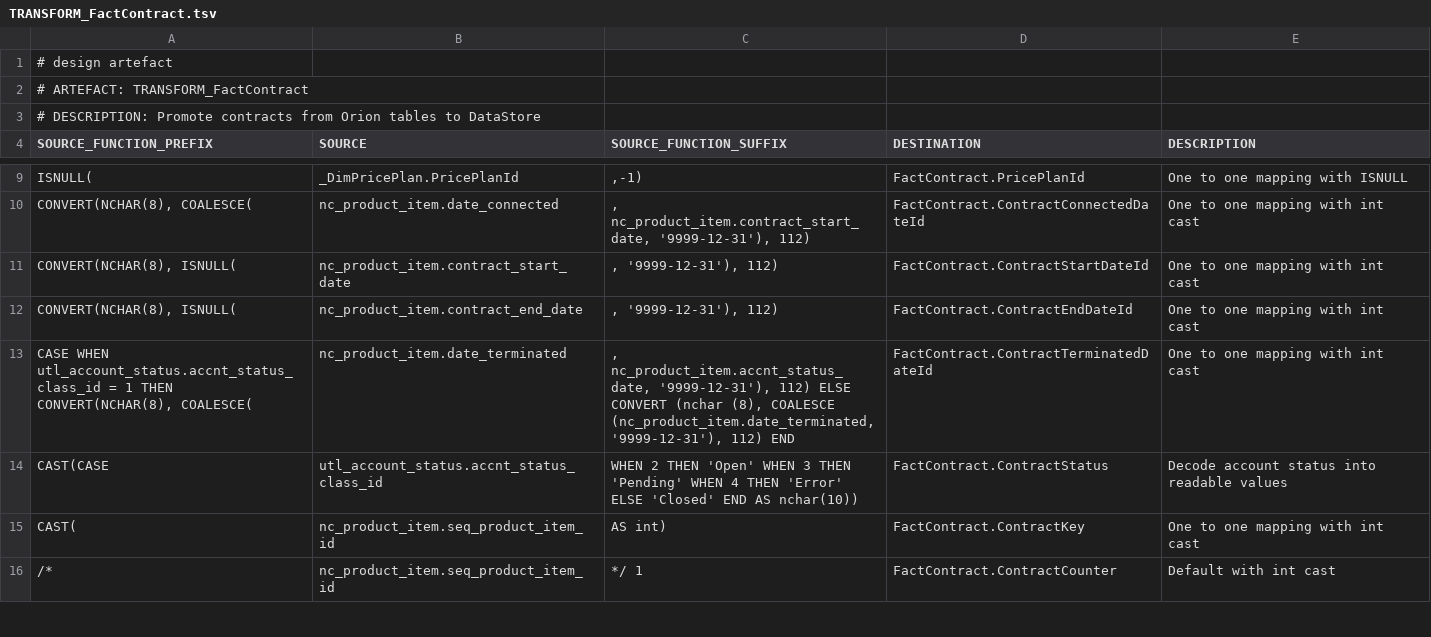
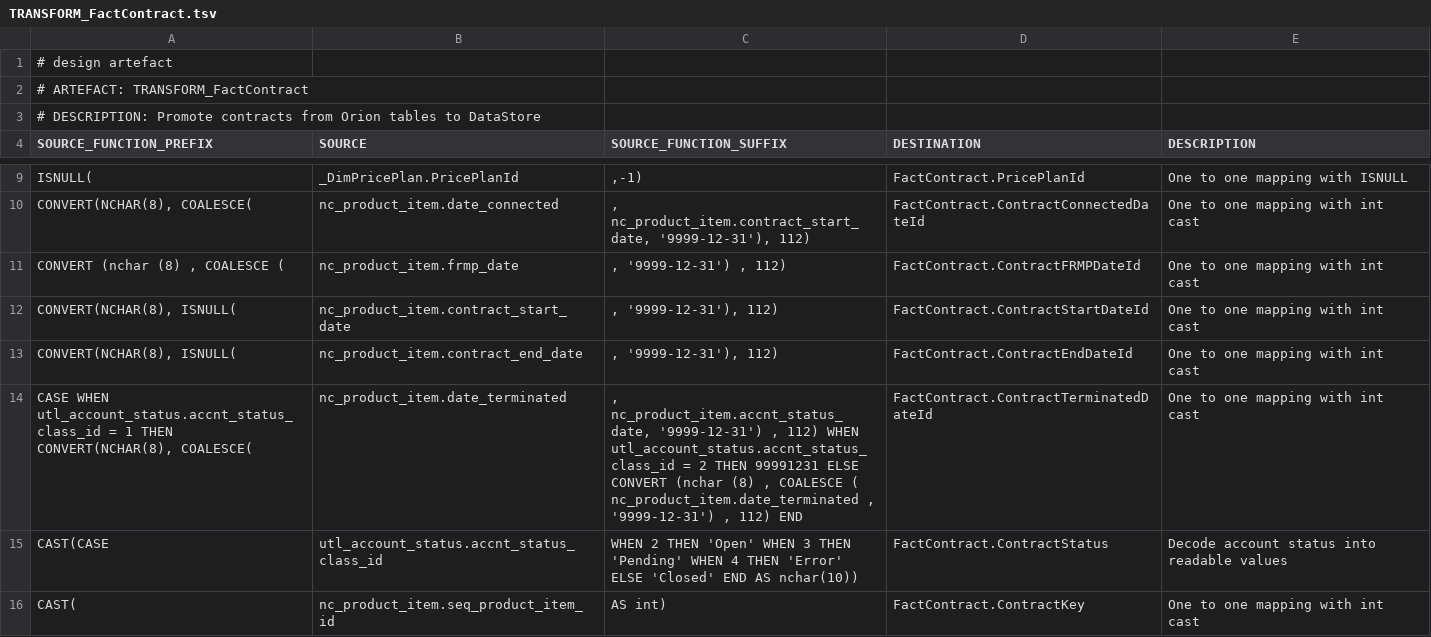
Before and after one commit to melvinwi/EDWCI, a TSV file: transformations/TRANSFORM_FactContract.tsv, drawn as a sheet; only a part is shown, gaps mark what is left out; the shorter side is filled out with more unchanged rows.

Commit message:
Update FactContract transform (Sprint 7)

```diff
--- a/transformations/TRANSFORM_FactContract.tsv
+++ b/transformations/TRANSFORM_FactContract.tsv
@@ -10,5 +10,6 @@ ISNULL(	_DimPricePlan.PricePlanId	",-1)"	FactContract.PricePlanId	One to one map
 "CONVERT(NCHAR(8), COALESCE("	nc_product_item.date_connected	", nc_product_item.contract_start_date, '9999-12-31'), 112)"	FactContract.ContractConnectedDateId	One to one mapping with int cast
+"CONVERT (nchar (8) , COALESCE ( "	nc_product_item.frmp_date	", '9999-12-31') , 112) "	FactContract.ContractFRMPDateId	One to one mapping with int cast
 "CONVERT(NCHAR(8), ISNULL("	nc_product_item.contract_start_date	", '9999-12-31'), 112)"	FactContract.ContractStartDateId	One to one mapping with int cast
 "CONVERT(NCHAR(8), ISNULL("	nc_product_item.contract_end_date	", '9999-12-31'), 112)"	FactContract.ContractEndDateId	One to one mapping with int cast
-"CASE WHEN utl_account_status.accnt_status_class_id = 1 THEN CONVERT(NCHAR(8), COALESCE("	nc_product_item.date_terminated	", nc_product_item.accnt_status_date, '9999-12-31'), 112) ELSE CONVERT (nchar (8), COALESCE (nc_product_item.date_terminated, '9999-12-31'), 112) END"	FactContract.ContractTerminatedDateId	One to one mapping with int cast
+"CASE WHEN utl_account_status.accnt_status_class_id = 1 THEN CONVERT(NCHAR(8), COALESCE("	nc_product_item.date_terminated	", nc_product_item.accnt_status_date, '9999-12-31') , 112) WHEN  utl_account_status.accnt_status_class_id = 2 THEN 99991231 ELSE CONVERT (nchar (8) , COALESCE ( nc_product_item.date_terminated , '9999-12-31') , 112) END"	FactContract.ContractTerminatedDateId	One to one mapping with int cast
 CAST(CASE	utl_account_status.accnt_status_class_id	WHEN 2 THEN 'Open' WHEN 3 THEN 'Pending' WHEN 4 THEN 'Error' ELSE 'Closed' END AS nchar(10))	FactContract.ContractStatus	Decode account status into readable values
```
Also changed, not shown: 1 other file.
